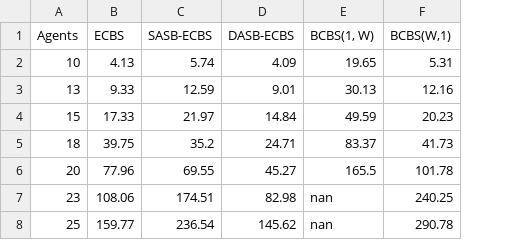
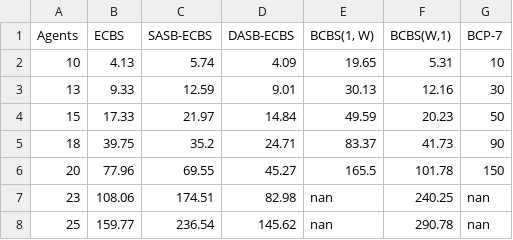
Before and after one commit to tishat-ahasan/ASB-ECBS_Graph, a CSV file: Data/_8by8/agentVSruntime_8by8_RALW1.3.csv, drawn as a sheet; the diff names each change by its address in the sheet, - before the commit and + after, or states it on an @@ line.

Commit message:
Update agentVSruntime_8by8_RALW1.3.csv

```diff
--- a/Data/_8by8/agentVSruntime_8by8_RALW1.3.csv
+++ b/Data/_8by8/agentVSruntime_8by8_RALW1.3.csv
+column G (BCP-7), rows 2-8: 10 | 30 | 50 | 90 | 150 | nan | nan
```
